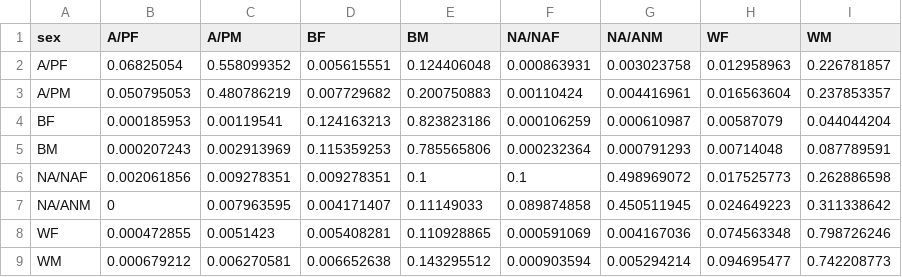
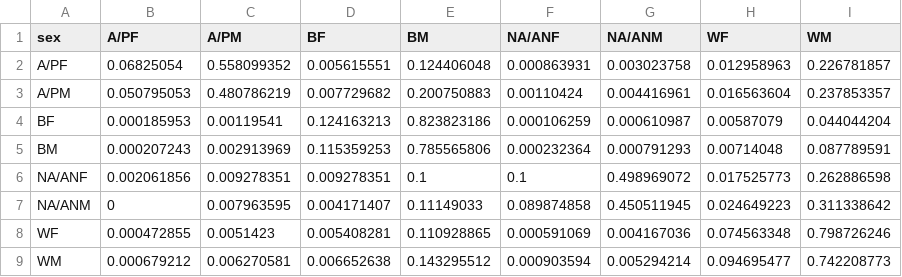
Before and after one commit to antonsuba/homicide-reports-visualization, a CSV file: data/VictimPerpetratorRaceAndSex.csv, drawn as a sheet.

```diff
--- a/data/VictimPerpetratorRaceAndSex.csv
+++ b/data/VictimPerpetratorRaceAndSex.csv
@@ -1,2 +1,2 @@
-sex,A/PF,A/PM,BF,BM,NA/NAF,NA/ANM,WF,WM
+sex,A/PF,A/PM,BF,BM,NA/ANF,NA/ANM,WF,WM
 A/PF,0.06825054,0.558099352,0.005615551,0.124406048,0.000863931,0.003023758,0.012958963,0.226781857
@@ -5,3 +5,3 @@ BF,0.000185953,0.00119541,0.124163213,0.823823186,0.000106259,0.000610987,0.0058
 BM,0.000207243,0.002913969,0.115359253,0.785565806,0.000232364,0.000791293,0.00714048,0.087789591
-NA/NAF,0.002061856,0.009278351,0.009278351,0.1,0.1,0.498969072,0.017525773,0.262886598
+NA/ANF,0.002061856,0.009278351,0.009278351,0.1,0.1,0.498969072,0.017525773,0.262886598
 NA/ANM,0,0.007963595,0.004171407,0.11149033,0.089874858,0.450511945,0.024649223,0.311338642
```
Also changed, not shown: data/CrimeByRelationshipBySex.csv, 14 other files.
